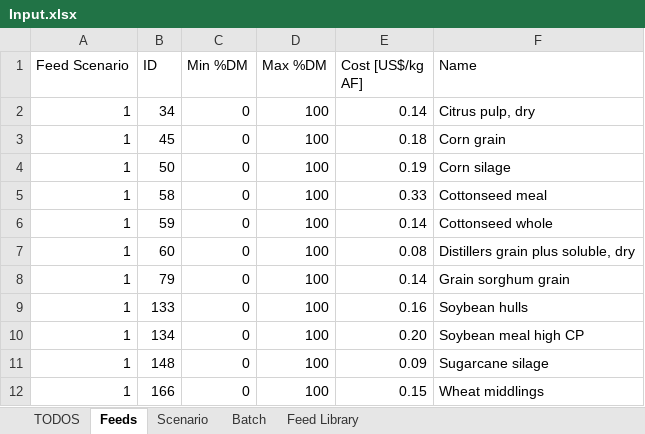
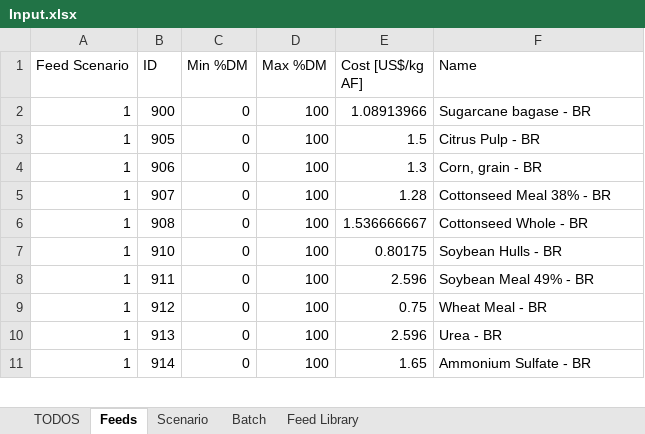
Before and after one commit to BlackNellore/NLPMD_Reduced-cost, an Excel workbook: Input.xlsx, sheet Feeds, drawn as a sheet; only a part is shown; values as stored, in another font and other column widths than the file's, no borders; charts and pictures and conditional formats and table styles not drawn; removed rows and columns are numbered as before the commit, all else as after; the diff covers the shown part only; the diff names each change by its address in the sheet, - before the commit and + after, or states it on an @@ line.

Commit message:
Search reduced costs included

```diff
--- a/Input.xlsx (sheet Feeds)
+++ b/Input.xlsx (sheet Feeds)
-B2 (ID): 34
+B2 (ID): 900
-E2 (Cost [US$/kg AF]): 0.14
+E2 (Cost [US$/kg AF]): 1.08913966
-F2 (Name): Citrus pulp, dry
+F2 (Name): Sugarcane bagase - BR
-B3 (ID): 45
+B3 (ID): 905
-E3 (Cost [US$/kg AF]): 0.18
+E3 (Cost [US$/kg AF]): 1.5
-F3 (Name): Corn grain
+F3 (Name): Citrus Pulp - BR
-B4 (ID): 50
+B4 (ID): 906
-E4 (Cost [US$/kg AF]): 0.19
+E4 (Cost [US$/kg AF]): 1.3
-F4 (Name): Corn silage
+F4 (Name): Corn, grain - BR
-B5 (ID): 58
+B5 (ID): 907
-E5 (Cost [US$/kg AF]): 0.33
+E5 (Cost [US$/kg AF]): 1.28
-F5 (Name): Cottonseed meal
+F5 (Name): Cottonseed Meal 38% - BR
-B6 (ID): 59
+B6 (ID): 908
-E6 (Cost [US$/kg AF]): 0.14
+E6 (Cost [US$/kg AF]): 1.536666667
-F6 (Name): Cottonseed whole
+F6 (Name): Cottonseed Whole - BR
-B7 (ID): 60
+B7 (ID): 910
-E7 (Cost [US$/kg AF]): 0.08
+E7 (Cost [US$/kg AF]): 0.80175
-F7 (Name): Distillers grain plus soluble, dry
+F7 (Name): Soybean Hulls - BR
-row 8: 1 | 79 | 0 | 100 | 0.14 | Grain sorghum grain
-B8 (ID): 133
+B8 (ID): 911
-E8 (Cost [US$/kg AF]): 0.16
+E8 (Cost [US$/kg AF]): 2.596
-F8 (Name): Soybean hulls
+F8 (Name): Soybean Meal 49% - BR
-B9 (ID): 134
+B9 (ID): 912
-E9 (Cost [US$/kg AF]): 0.20
+E9 (Cost [US$/kg AF]): 0.75
-F9 (Name): Soybean meal high CP
+F9 (Name): Wheat Meal - BR
-B10 (ID): 148
+B10 (ID): 913
-E10 (Cost [US$/kg AF]): 0.09
+E10 (Cost [US$/kg AF]): 2.596
-F10 (Name): Sugarcane silage
+F10 (Name): Urea - BR
-B11 (ID): 166
+B11 (ID): 914
-E11 (Cost [US$/kg AF]): 0.15
+E11 (Cost [US$/kg AF]): 1.65
-F11 (Name): Wheat middlings
+F11 (Name): Ammonium Sulfate - BR
```
Also changed, not shown: 24 removed rows and 3 edited cells elsewhere in this sheet, sheet Feed Library, sheet Scenario, sheet Batch, charts or pictures, 6 other files.
